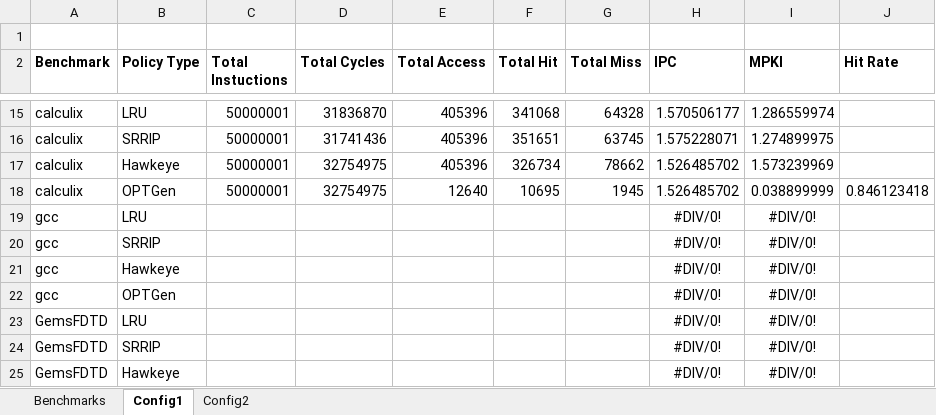
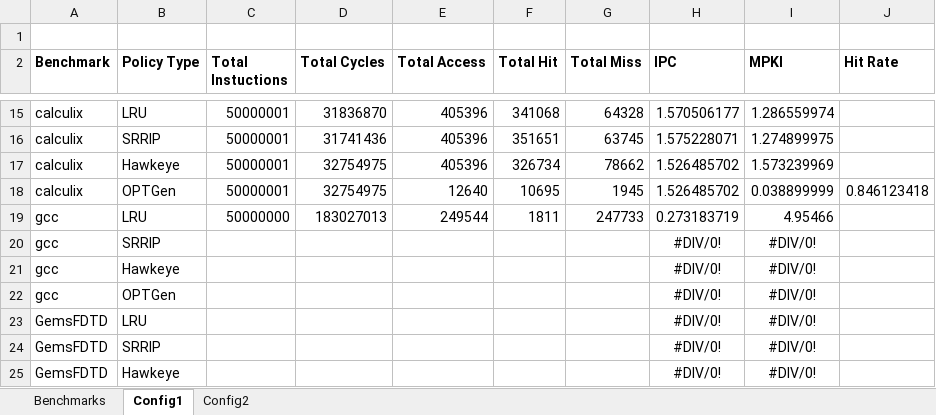
Before and after one commit to hyerania/Belady-Cache-Replacement, an Excel workbook: Reports/Simulation_Results.xlsx, sheet Config1, drawn as a sheet; only a part is shown, gaps mark what is left out; values as stored, in another font and other column widths than the file's, no borders; removed rows and columns are numbered as before the commit, all else as after; the diff names each change by its address in the sheet, - before the commit and + after, or states it on an @@ line.

Commit message:
Added LRU results for both configs on gcc benchmark

```diff
--- a/Reports/Simulation_Results.xlsx (sheet Config1)
+++ b/Reports/Simulation_Results.xlsx (sheet Config1)
-row 19: gcc | LRU |  |  |  |  |  | #DIV/0! | #DIV/0!
+row 19: gcc | LRU | 50000000 | 183027013 | 249544 | 1811 | 247733 | 0.273183719 | 4.95466
```
Also changed, not shown: sheet Config2.
